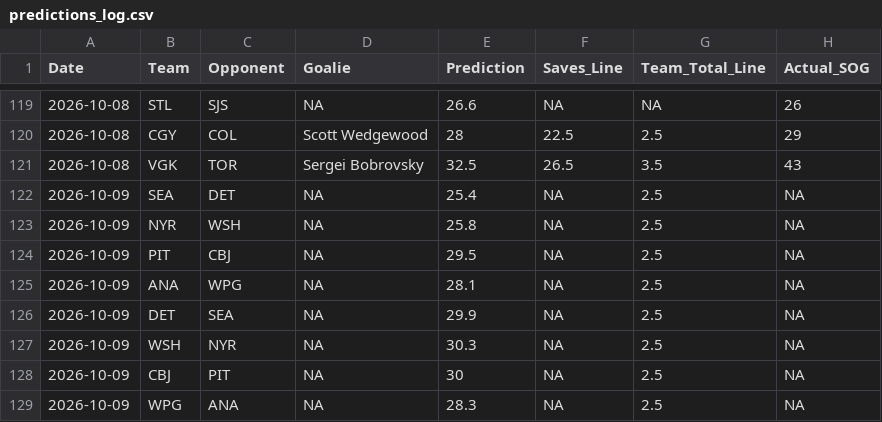
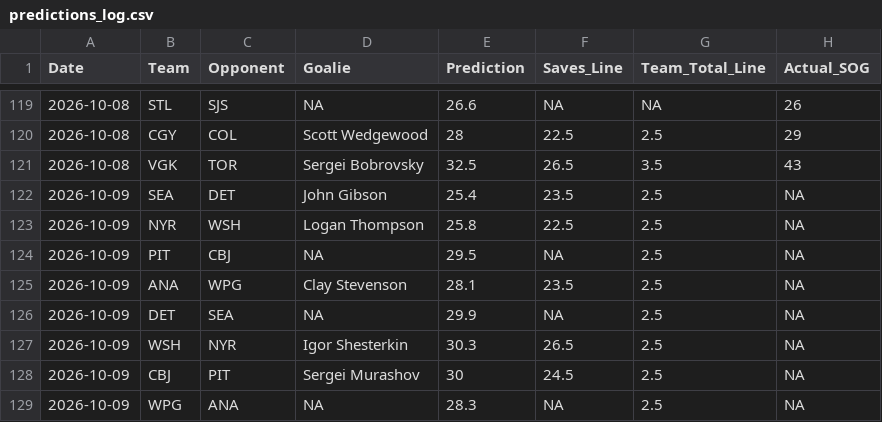
Before and after one commit to rysohn/nhl-sog-model, a CSV file: predictions_log.csv, drawn as a sheet; only a part is shown, gaps mark what is left out.

```diff
--- a/predictions_log.csv
+++ b/predictions_log.csv
@@ -121,9 +121,9 @@ Date,Team,Opponent,Goalie,Prediction,Saves_Line,Team_Total_Line,Actual_SOG
 2026-10-08,VGK,TOR,Sergei Bobrovsky,32.5,26.5,3.5,43
-2026-10-09,SEA,DET,NA,25.4,NA,2.5,NA
-2026-10-09,NYR,WSH,NA,25.8,NA,2.5,NA
+2026-10-09,SEA,DET,John Gibson,25.4,23.5,2.5,NA
+2026-10-09,NYR,WSH,Logan Thompson,25.8,22.5,2.5,NA
 2026-10-09,PIT,CBJ,NA,29.5,NA,2.5,NA
-2026-10-09,ANA,WPG,NA,28.1,NA,2.5,NA
+2026-10-09,ANA,WPG,Clay Stevenson,28.1,23.5,2.5,NA
 2026-10-09,DET,SEA,NA,29.9,NA,2.5,NA
-2026-10-09,WSH,NYR,NA,30.3,NA,2.5,NA
-2026-10-09,CBJ,PIT,NA,30,NA,2.5,NA
+2026-10-09,WSH,NYR,Igor Shesterkin,30.3,26.5,2.5,NA
+2026-10-09,CBJ,PIT,Sergei Murashov,30,24.5,2.5,NA
 2026-10-09,WPG,ANA,NA,28.3,NA,2.5,NA
```
Also changed, not shown: 2 other files.
